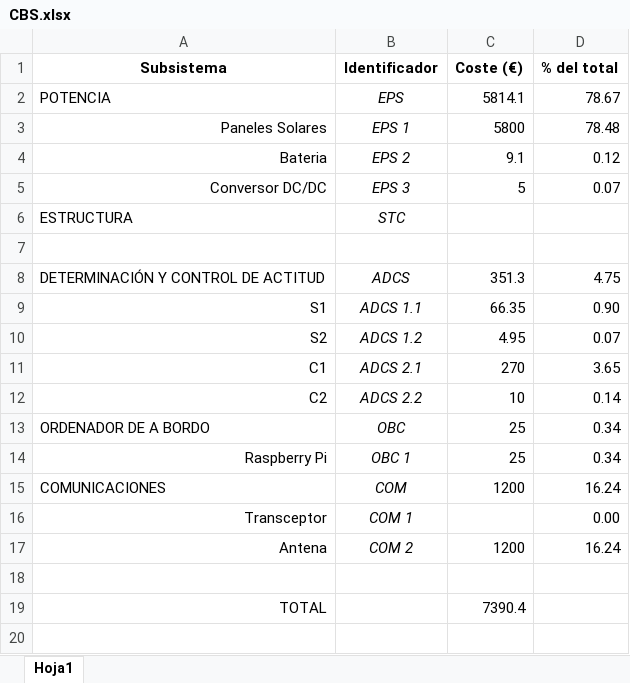
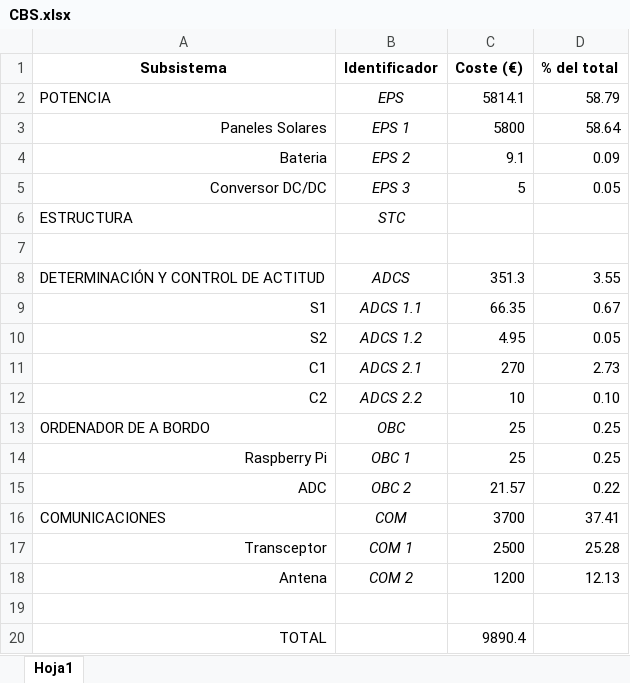
Before and after one commit to diegoomataix/Educational-CubeSat-Design, an Excel workbook: CBS.xlsx, sheet Hoja1, drawn as a sheet; values as stored, in another font and other column widths than the file's, no borders; charts and pictures not drawn; addresses are those after the commit; the diff names each change by its address in the sheet, - before the commit and + after, or states it on an @@ line.

```diff
--- a/CBS.xlsx (sheet Hoja1)
+++ b/CBS.xlsx (sheet Hoja1)
-D2 (% del total): 78.67
+D2 (% del total): 58.79
-D3 (% del total): 78.48
+D3 (% del total): 58.64
-D4 (% del total): 0.12
+D4 (% del total): 0.09
-D5 (% del total): 0.07
+D5 (% del total): 0.05
-D8 (% del total): 4.75
+D8 (% del total): 3.55
-D9 (% del total): 0.90
+D9 (% del total): 0.67
-D10 (% del total): 0.07
+D10 (% del total): 0.05
-D11 (% del total): 3.65
+D11 (% del total): 2.73
-D12 (% del total): 0.14
+D12 (% del total): 0.10
-D13:D14 (% del total): 0.34
+D13:D14 (% del total): 0.25
+row 15: ADC | OBC 2 | 21.57 | 0.22
-C16 (Coste (€)): 1200
+C16 (Coste (€)): 3700
-D16 (% del total): 16.24
+D16 (% del total): 37.41
-C17 (Coste (€)): (empty)
+C17 (Coste (€)): 2500
-D17 (% del total): 0.00
+D17 (% del total): 25.28
-D18 (% del total): 16.24
+D18 (% del total): 12.13
-C20 (Coste (€)): 7390.4
+C20 (Coste (€)): 9890.4
```
Also changed, not shown: charts or pictures, Precios_Masas.xlsx, 7 other files.
